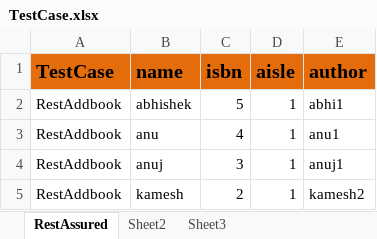
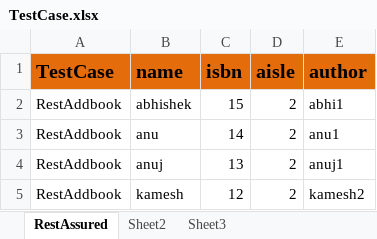
Before and after one commit to leeabhishek/APITesting, an Excel workbook: MavenGit/src/main/java/File/TestCase.xlsx, sheet RestAssured, drawn as a sheet; values as stored, in another font and other column widths than the file's, no borders; the diff names each change by its address in the sheet, - before the commit and + after, or states it on an @@ line.

Commit message:
apply delete test case

```diff
--- a/MavenGit/src/main/java/File/TestCase.xlsx (sheet RestAssured)
+++ b/MavenGit/src/main/java/File/TestCase.xlsx (sheet RestAssured)
-C2 (isbn): 5
+C2 (isbn): 15
-D2:D5 (aisle): 1
+D2:D5 (aisle): 2
-C3 (isbn): 4
+C3 (isbn): 14
-C4 (isbn): 3
+C4 (isbn): 13
-C5 (isbn): 2
+C5 (isbn): 12
```
Also changed, not shown: 10 other files.
